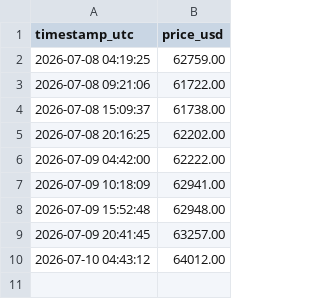
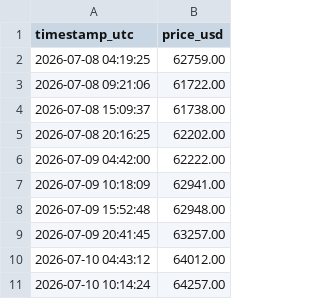
Before and after one commit to Aditya7768/market-tracker, a CSV file: data/btc_prices.csv, drawn as a sheet.

```diff
--- a/data/btc_prices.csv
+++ b/data/btc_prices.csv
@@ -10 +10,2 @@ timestamp_utc,price_usd
 2026-07-10 04:43:12,64012.00
+2026-07-10 10:14:24,64257.00
```
Also changed, not shown: 1 other file.
